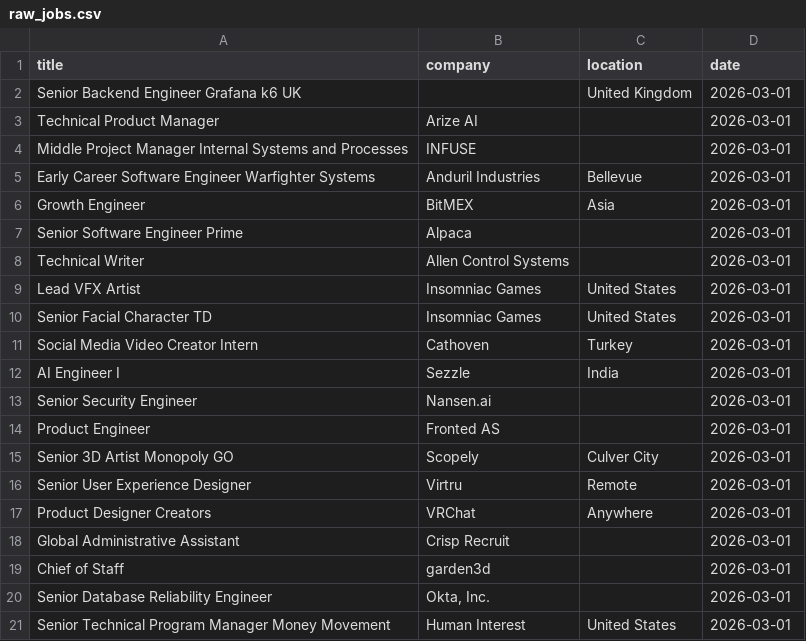
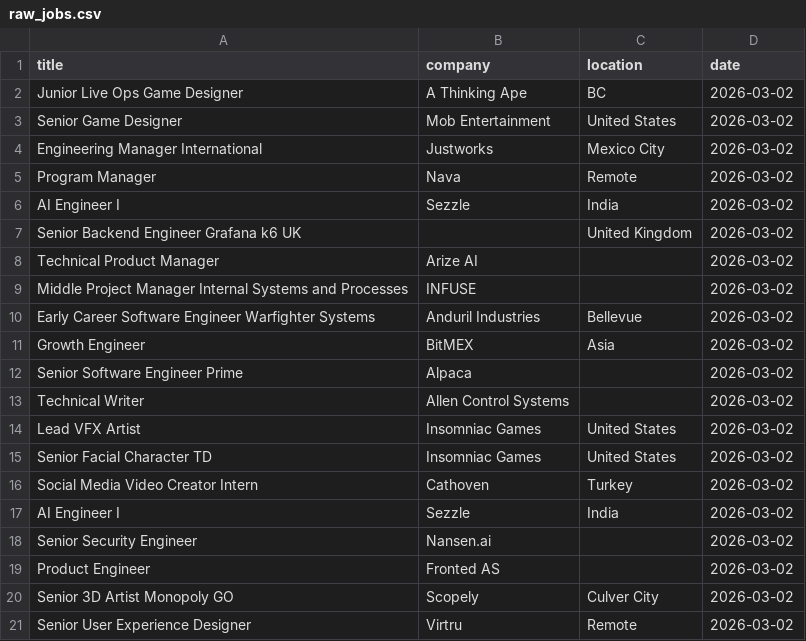
Before and after one commit to vvreddy4/Data-pipeline, a CSV file: data/raw_jobs.csv, drawn as a sheet.

```diff
--- a/data/raw_jobs.csv
+++ b/data/raw_jobs.csv
@@ -1,21 +1,21 @@
 title,company,location,date
-Senior Backend Engineer Grafana k6 UK,,United Kingdom,2026-03-01
-Technical Product Manager,Arize AI,,2026-03-01
-Middle Project Manager Internal Systems and Processes,INFUSE,,2026-03-01
-Early Career Software Engineer Warfighter Systems,Anduril Industries,Bellevue,2026-03-01
-Growth Engineer,BitMEX,Asia,2026-03-01
-Senior Software Engineer Prime,Alpaca,,2026-03-01
-Technical Writer,Allen Control Systems,,2026-03-01
-Lead VFX Artist,Insomniac Games,United States,2026-03-01
-Senior Facial Character TD,Insomniac Games,United States,2026-03-01
-Social Media Video Creator Intern,Cathoven,Turkey,2026-03-01
-AI Engineer I,Sezzle,India,2026-03-01
-Senior Security Engineer,Nansen.ai,,2026-03-01
-Product Engineer,Fronted AS,,2026-03-01
-Senior 3D Artist Monopoly GO,Scopely,Culver City,2026-03-01
-Senior User Experience Designer,Virtru,Remote,2026-03-01
-Product Designer Creators,VRChat,Anywhere,2026-03-01
-Global Administrative Assistant,Crisp Recruit,,2026-03-01
-Chief of Staff,garden3d,,2026-03-01
-Senior Database Reliability Engineer,"Okta, Inc.",,2026-03-01
-Senior Technical Program Manager Money Movement,Human Interest,United States,2026-03-01
+Junior Live Ops Game Designer,A Thinking Ape,BC,2026-03-02
+Senior Game Designer,Mob Entertainment,United States,2026-03-02
+Engineering Manager International,Justworks,Mexico City,2026-03-02
+Program Manager,Nava,Remote,2026-03-02
+AI Engineer I,Sezzle,India,2026-03-02
+Senior Backend Engineer Grafana k6 UK,,United Kingdom,2026-03-02
+Technical Product Manager,Arize AI,,2026-03-02
+Middle Project Manager Internal Systems and Processes,INFUSE,,2026-03-02
+Early Career Software Engineer Warfighter Systems,Anduril Industries,Bellevue,2026-03-02
+Growth Engineer,BitMEX,Asia,2026-03-02
+Senior Software Engineer Prime,Alpaca,,2026-03-02
+Technical Writer,Allen Control Systems,,2026-03-02
+Lead VFX Artist,Insomniac Games,United States,2026-03-02
+Senior Facial Character TD,Insomniac Games,United States,2026-03-02
+Social Media Video Creator Intern,Cathoven,Turkey,2026-03-02
+AI Engineer I,Sezzle,India,2026-03-02
+Senior Security Engineer,Nansen.ai,,2026-03-02
+Product Engineer,Fronted AS,,2026-03-02
+Senior 3D Artist Monopoly GO,Scopely,Culver City,2026-03-02
+Senior User Experience Designer,Virtru,Remote,2026-03-02
```
Also changed, not shown: data/cleaned_jobs.csv.
